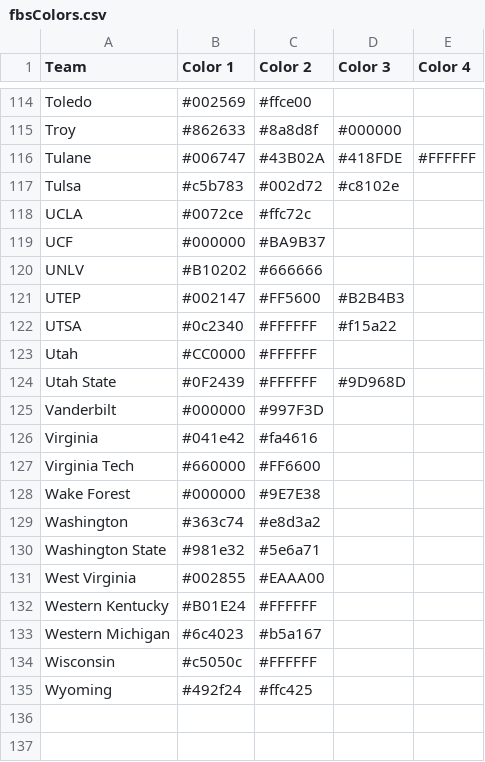
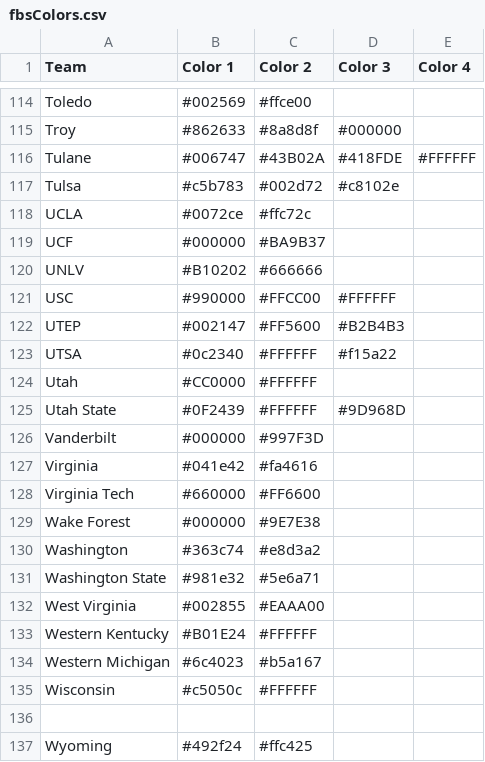
Before and after one commit to kn1meR/CFB-Dynasty-Manager, a CSV file: public/fbsColors.csv, drawn as a sheet; only a part is shown, gaps mark what is left out.

Commit message:
Update fbsColors.csv
added USC colors

```diff
--- a/public/fbsColors.csv
+++ b/public/fbsColors.csv
@@ -120,2 +120,3 @@ UCF,#000000, #BA9B37,,
 UNLV,#B10202, #666666,,
+USC, #990000, #FFCC00, #FFFFFF,,
 UTEP,#002147, #FF5600, #B2B4B3,,
@@ -134,2 +135,3 @@ Western Michigan,#6c4023, #b5a167,,
 Wisconsin,#c5050c, #FFFFFF,,
+
 Wyoming,#492f24, #ffc425,,
```
